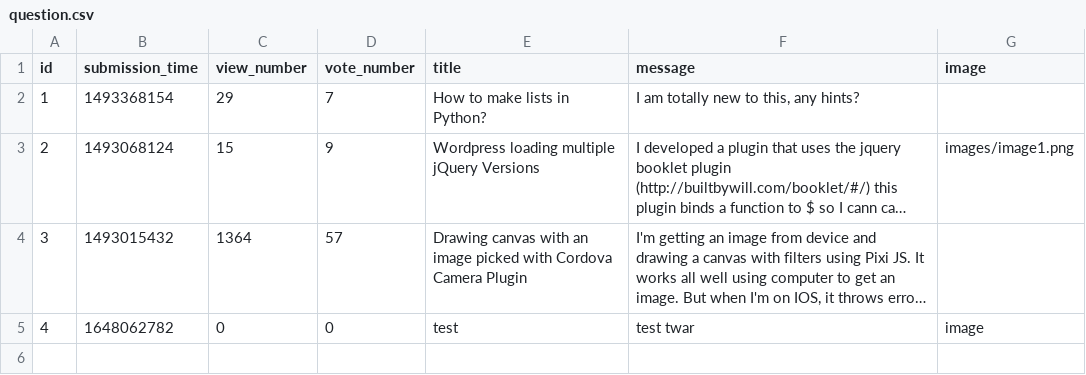
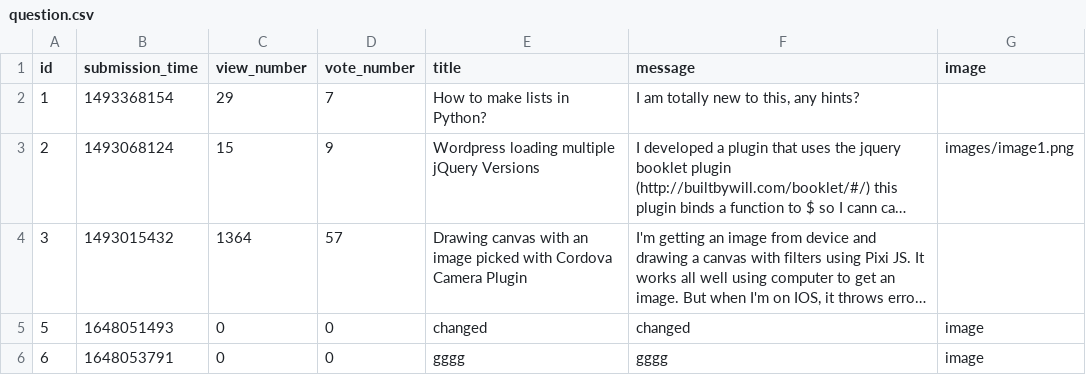
Before and after one commit to CodecoolGlobal/ask-mate-3-python-mllorand, a CSV file: question.csv, drawn as a sheet; long unchanged cells end in …; removed rows and columns are numbered as before the commit, all else as after; the diff names each change by its address in the sheet, - before the commit and + after, or states it on an @@ line.

Commit message:
fix edit question feature

```diff
--- a/question.csv
+++ b/question.csv
-row 5: 4 | 1648062782 | 0 | 0 | test | test twar | image
+row 5: 5 | 1648051493 | 0 | 0 | changed | changed | image
+row 6: 6 | 1648053791 | 0 | 0 | gggg | gggg | image
```
Also changed, not shown: answer.csv, 3 other files.
